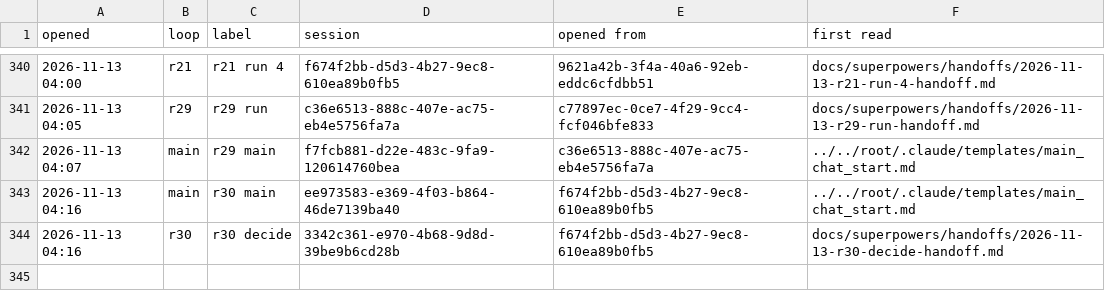
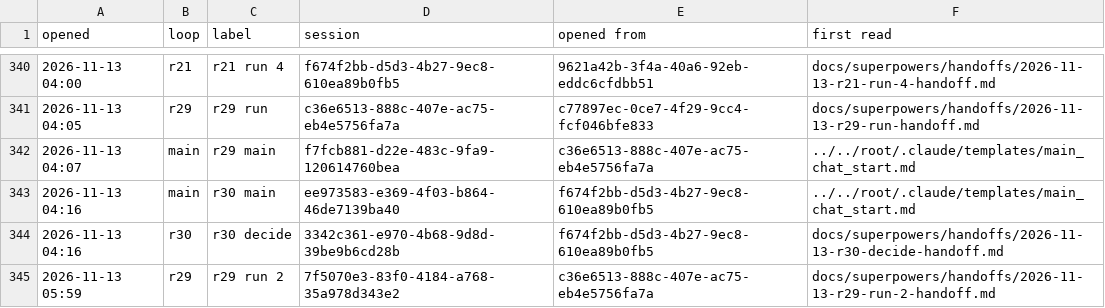
Before and after one commit to AugustOxQ/CoSiR, a TSV file: docs/superpowers/handoffs/chats.tsv, drawn as a sheet; only a part is shown, gaps mark what is left out.

```diff
--- a/docs/superpowers/handoffs/chats.tsv
+++ b/docs/superpowers/handoffs/chats.tsv
@@ -344 +344,2 @@ opened	loop	label	session	opened from	first read
 2026-11-13 04:16	r30	r30 decide	3342c361-e970-4b68-9d8d-39be9b6cd28b	f674f2bb-d5d3-4b27-9ec8-610ea89b0fb5	docs/superpowers/handoffs/2026-11-13-r30-decide-handoff.md
+2026-11-13 05:59	r29	r29 run 2	7f5070e3-83f0-4184-a768-35a978d343e2	c36e6513-888c-407e-ac75-eb4e5756fa7a	docs/superpowers/handoffs/2026-11-13-r29-run-2-handoff.md
```
Also changed, not shown: 1 other file.
